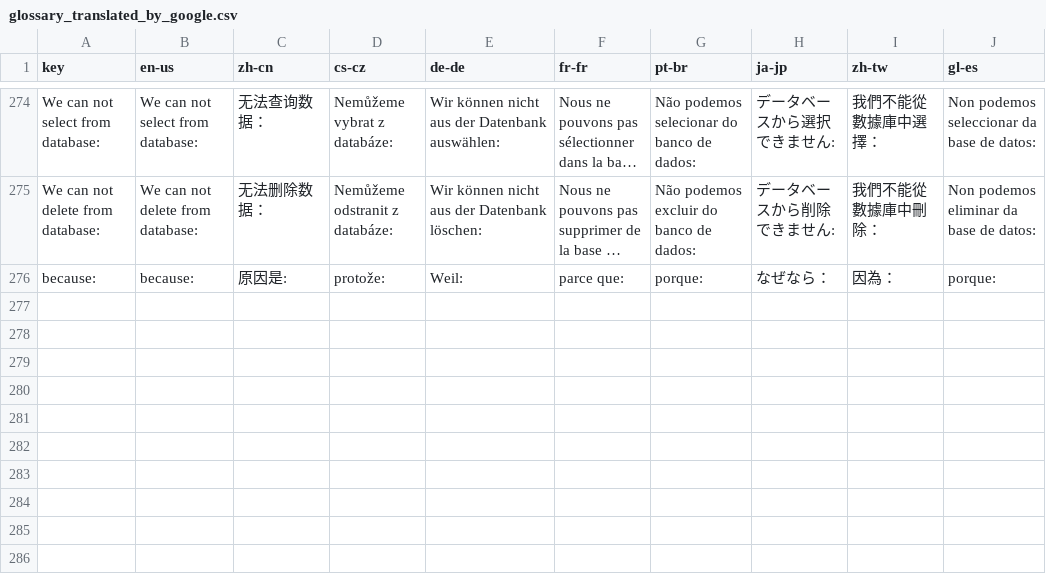
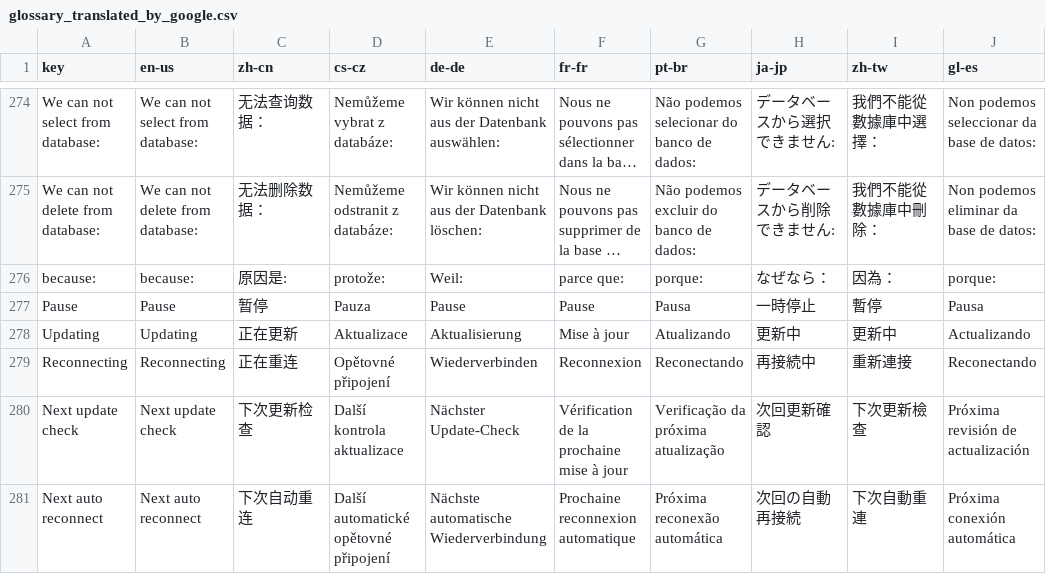
Before and after one commit to 1Remote/1Remote, a CSV file: Ui/Resources/Languages/glossary_translated_by_google.csv, drawn as a sheet; only a part is shown, gaps mark what is left out; long unchanged cells end in …; the diff names each change by its address in the sheet, - before the commit and + after, or states it on an @@ line.

Commit message:
feat: show reconnect counting down and a manually reconnect button on data source group title. #395

```diff
--- a/Ui/Resources/Languages/glossary_translated_by_google.csv
+++ b/Ui/Resources/Languages/glossary_translated_by_google.csv
+row 277: Pause | Pause | 暂停 | Pauza | Pause | Pause | Pausa | 一時停止 | 暫停 | Pausa
+row 278: Updating | Updating | 正在更新 | Aktualizace | Aktualisierung | Mise à jour | Atualizando | 更新中 | 更新中 | Actualizando
+row 279: Reconnecting | Reconnecting | 正在重连 | Opětovné připojení | Wiederverbinden | Reconnexion | Reconectando | 再接続中 | 重新連接 | Reconectando
+row 280: Next update check | Next update check | 下次更新检查 | Další kontrola aktualizace | Nächster Update-Check | Vérification de la prochaine mise à jour | Verificação da próxima atualização | 次回更新確認 | 下次更新檢查 | Próxima revisión de actualización
+row 281: Next auto reconnect | Next auto reconnect | 下次自动重连 | Další automatické opětovné připojení | Nächste automatische Wiederverbindung | Prochaine reconnexion automatique | Próxima reconexão automática | 次回の自動再接続 | 下次自動重連 | Próxima conexión automática
```
Also changed, not shown: Ui/Resources/Languages/glossary.csv, 25 other files.
